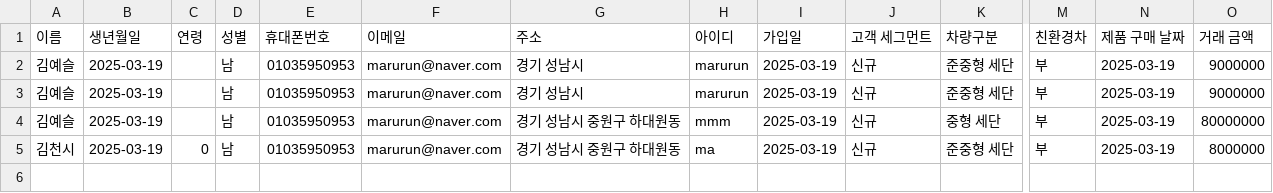
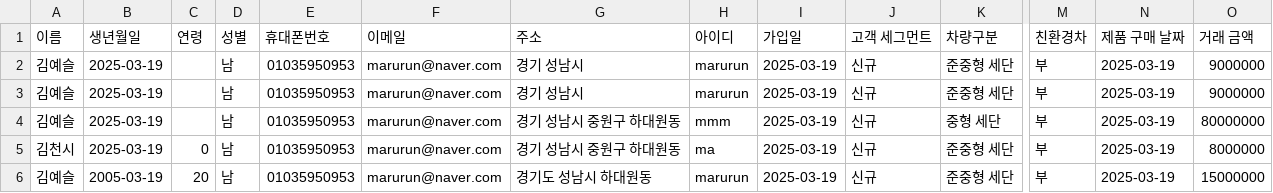
Before and after one commit to Coding-Supremacy/customer_mini, a CSV file: data/고객정보.csv, drawn as a sheet; only a part is shown, gaps mark what is left out; rows hold the shown columns only; the diff names each change by its address in the sheet, - before the commit and + after, or states it on an @@ line.

```diff
--- a/data/고객정보.csv
+++ b/data/고객정보.csv
+row 6: 김예슬 | 2005-03-19 | 20 | 남 | 01035950953 | marurun@naver.com | 경기도 성남시 하대원동 | marurun | 2025-03-19 | 신규 | 준중형 세단 | 부 | 2025-03-19 | 15000000
```
Also changed, not shown: 3 other files.
